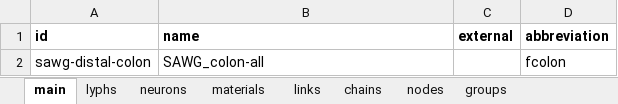
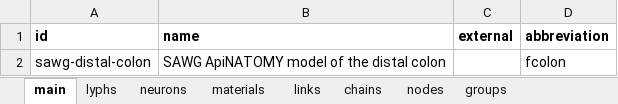
Before and after one commit to open-physiology/apinatomy-models, an Excel workbook: models/sawg-distal-colon/source/sawg-distal-colon.xlsx, sheet main, drawn as a sheet; values as stored, in another font and other column widths than the file's, no borders; charts and pictures not drawn; the diff names each change by its address in the sheet, - before the commit and + after, or states it on an @@ line.

```diff
--- a/models/sawg-distal-colon/source/sawg-distal-colon.xlsx (sheet main)
+++ b/models/sawg-distal-colon/source/sawg-distal-colon.xlsx (sheet main)
-B2 (name): SAWG_colon-all
+B2 (name): SAWG ApiNATOMY model of the distal colon
```
Also changed, not shown: sheet neurons, models/bolser-lewis/source/bolser-lewis.xlsx, 2 other files.
